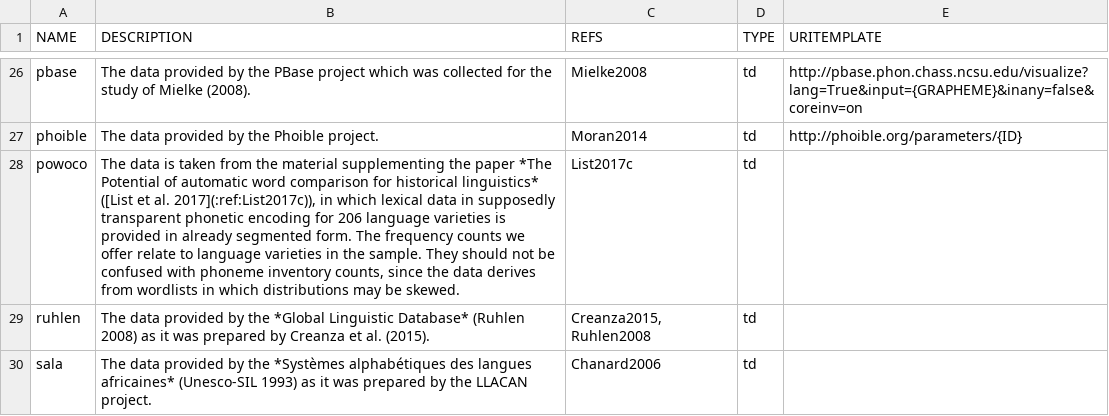
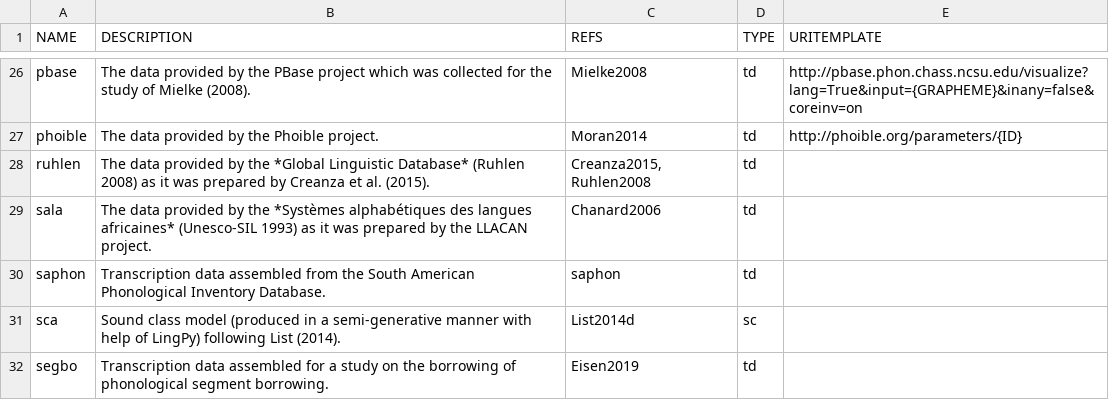
Before and after one commit to cldf-clts/clts, a TSV file: sources/index.tsv, drawn as a sheet; only a part is shown, gaps mark what is left out; the shorter side is filled out with more unchanged rows; the diff names each change by its address in the sheet, - before the commit and + after, or states it on an @@ line.

```diff
--- a/sources/index.tsv
+++ b/sources/index.tsv
-row 28: powoco | The data is taken from the material supplementing the paper *The Potential of automatic word comparison for historical linguistics* ([List et al. 2017](:ref:List2017c)), in which lexical data in supposedly transparent phonetic encoding for 206 language varieties is provided in already segmented form. The frequency counts we offer relate to language varieties in the sample. They should not be confused with phoneme inventory counts, since the data derives from wordlists in which distributions may be skewed. | List2017c | td
```
Also changed, not shown: pkg/transcriptiondata/bdproto.tsv, pkg/transcriptiondata/lapsyd.tsv, 15 other files.
